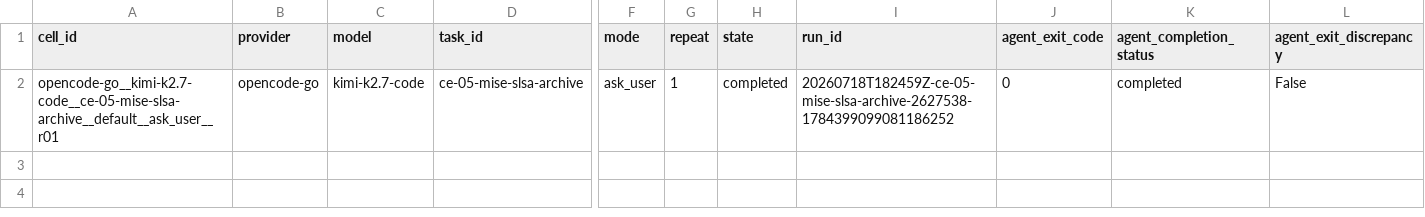
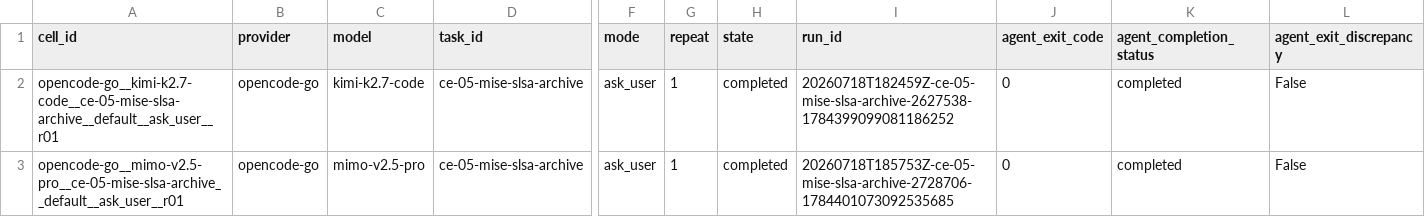
Before and after one commit to sargunv-bot/coding-agent-evals, a CSV file: reports/experiments/real-models-v1-stage-b-r6/results.csv, drawn as a sheet; only a part is shown, gaps mark what is left out; rows hold the shown columns only; the diff names each change by its address in the sheet, - before the commit and + after, or states it on an @@ line.

Commit message:
results: publish Stage-B r6 cell 002

```diff
--- a/reports/experiments/real-models-v1-stage-b-r6/results.csv
+++ b/reports/experiments/real-models-v1-stage-b-r6/results.csv
+row 3: opencode-go__mimo-v2.5-pro__ce-05-mise-slsa-archive__default__ask_user__r01 | opencode-go | mimo-v2.5-pro | ce-05-mise-slsa-archive | ask_user | 1 | completed | 20260718T185753Z-ce-05-mise-slsa-archive-2728706-1784401073092535685 | 0 | completed | False
```
Also changed, not shown: 12 other files.
